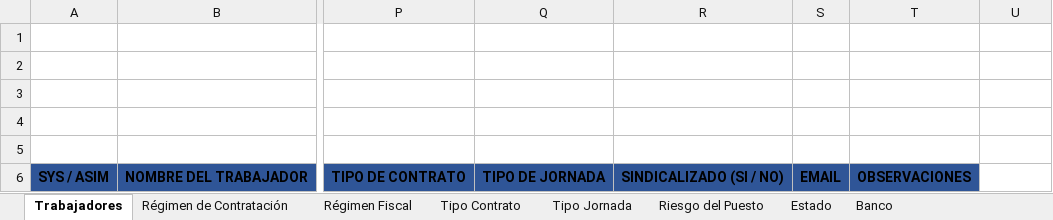
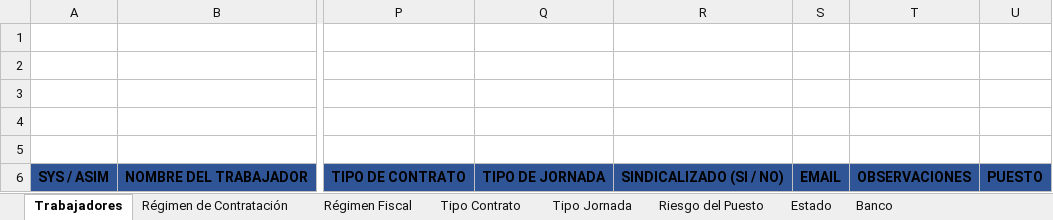
Before and after one commit to EmmanuelCervantesM/GestorContable, an Excel workbook: RN_GC/web/resources/Archivos/Trabajadores_Formulario.xlsm, sheet Trabajadores, drawn as a sheet; only a part is shown, gaps mark what is left out; values as stored, in another font and other column widths than the file's, no borders; charts and pictures and table styles not drawn; the diff names each change by its address in the sheet, - before the commit and + after, or states it on an @@ line.

Commit message:
feat(trabajadores): CTR-14.1 puesto, duplicados y rechazos visibles

```diff
--- a/RN_GC/web/resources/Archivos/Trabajadores_Formulario.xlsm (sheet Trabajadores)
+++ b/RN_GC/web/resources/Archivos/Trabajadores_Formulario.xlsm (sheet Trabajadores)
-U6: (empty)
+U6: PUESTO
-U6 fill: none
+U6 fill: #2F5597
```
Also changed, not shown: 8 other files.
